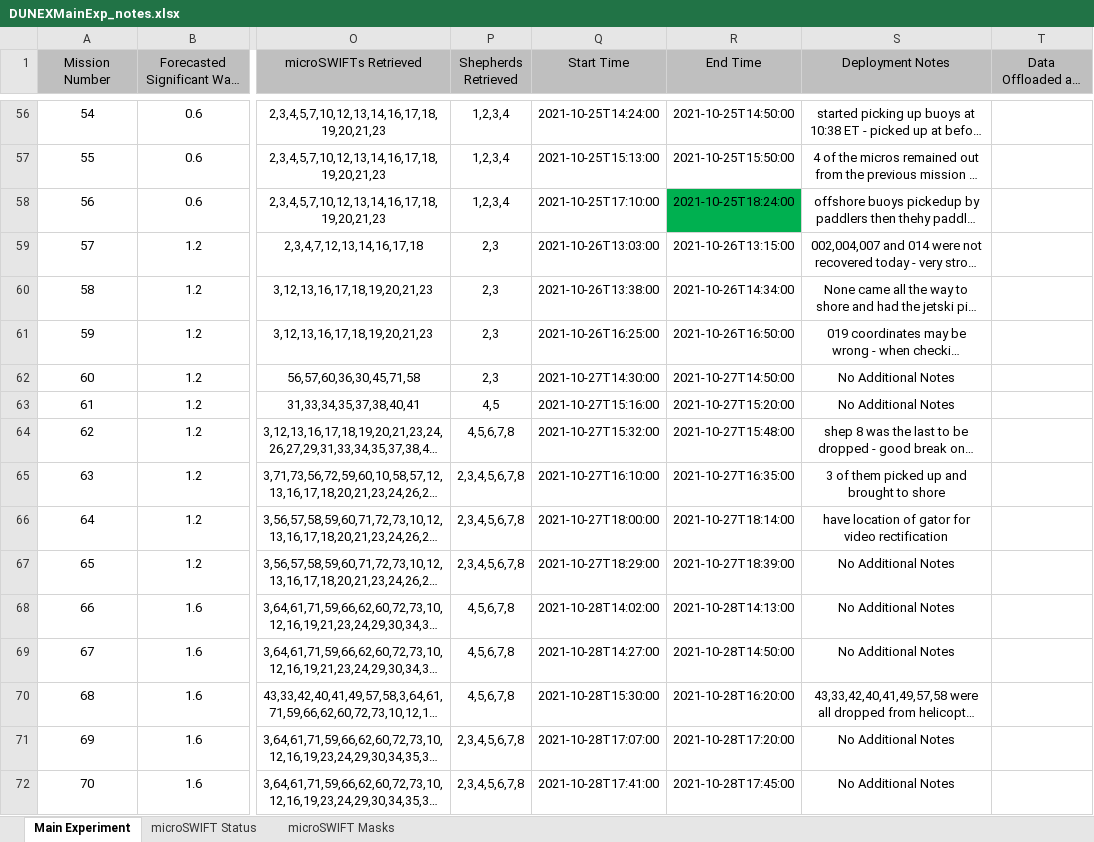
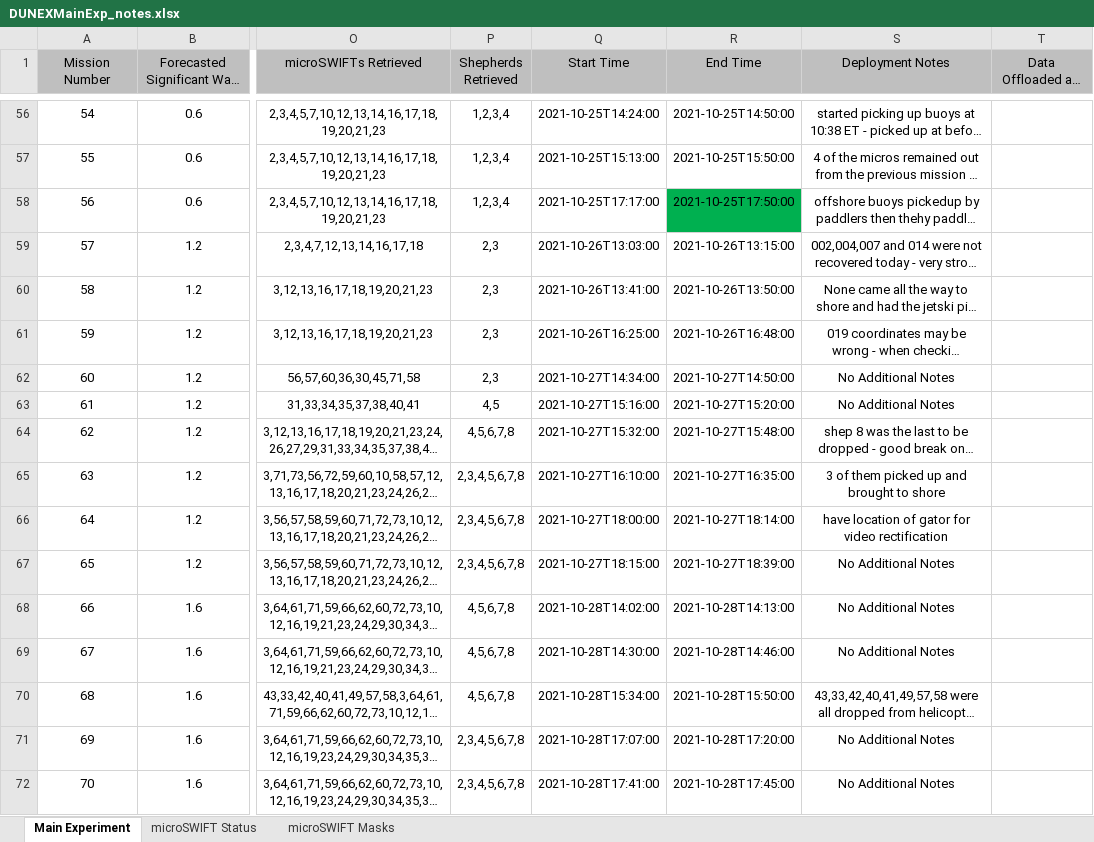
Before and after one commit to SASlabgroup/DUNEXMainExp, an Excel workbook: DUNEXMainExp_notes.xlsx, sheet Main Experiment, drawn as a sheet; only a part is shown, gaps mark what is left out; long unchanged cells end in …; values as stored, in another font and other column widths than the file's, no borders; conditional formats not drawn; the diff covers the shown part only; the diff names each change by its address in the sheet, - before the commit and + after, or states it on an @@ line.

```diff
--- a/DUNEXMainExp_notes.xlsx (sheet Main Experiment)
+++ b/DUNEXMainExp_notes.xlsx (sheet Main Experiment)
-Q58 (Start Time): 2021-10-25T17:10:00
+Q58 (Start Time): 2021-10-25T17:17:00
-R58 (End Time): 2021-10-25T18:24:00
+R58 (End Time): 2021-10-25T17:50:00
-Q60 (Start Time): 2021-10-26T13:38:00
+Q60 (Start Time): 2021-10-26T13:41:00
-R60 (End Time): 2021-10-26T14:34:00
+R60 (End Time): 2021-10-26T13:50:00
-R61 (End Time): 2021-10-26T16:50:00
+R61 (End Time): 2021-10-26T16:48:00
-Q62 (Start Time): 2021-10-27T14:30:00
+Q62 (Start Time): 2021-10-27T14:34:00
-Q67 (Start Time): 2021-10-27T18:29:00
+Q67 (Start Time): 2021-10-27T18:15:00
-Q69 (Start Time): 2021-10-28T14:27:00
+Q69 (Start Time): 2021-10-28T14:30:00
-R69 (End Time): 2021-10-28T14:50:00
+R69 (End Time): 2021-10-28T14:46:00
-Q70 (Start Time): 2021-10-28T15:30:00
+Q70 (Start Time): 2021-10-28T15:34:00
-R70 (End Time): 2021-10-28T16:20:00
+R70 (End Time): 2021-10-28T15:50:00
```
Also changed, not shown: 54 edited cells elsewhere in this sheet, sheet microSWIFT Masks.
